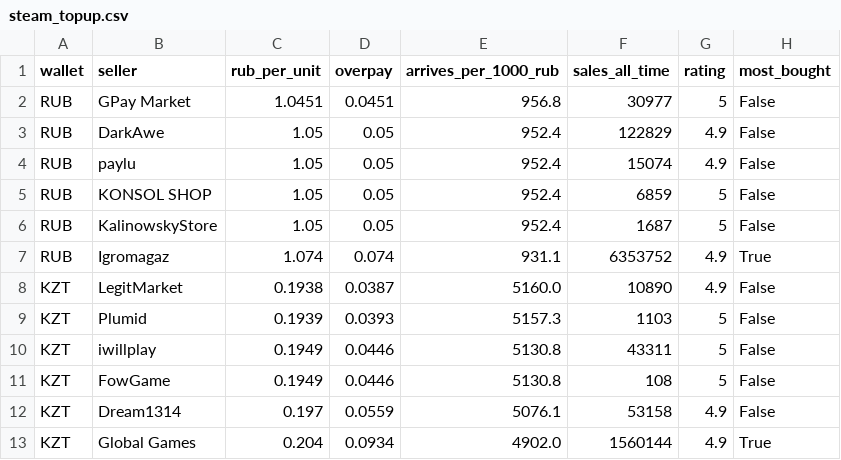
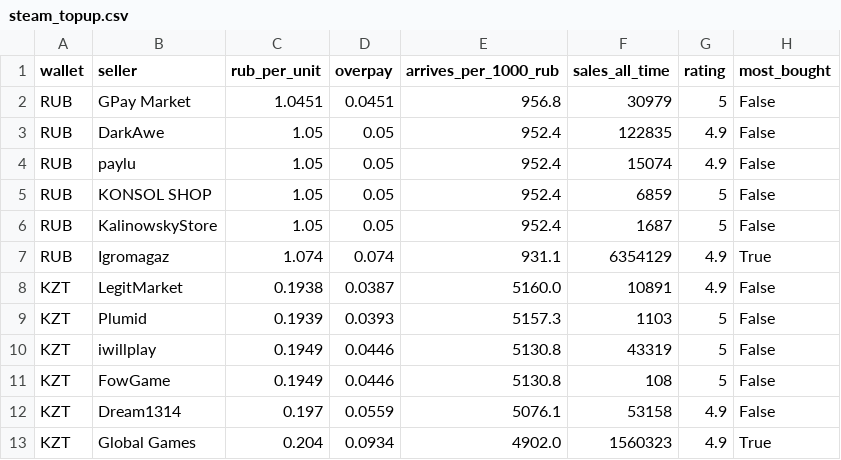
Before and after one commit to PavlShe/KeyRadar, a CSV file: data/steam_topup.csv, drawn as a sheet.

```diff
--- a/data/steam_topup.csv
+++ b/data/steam_topup.csv
@@ -1,4 +1,4 @@
 wallet,seller,rub_per_unit,overpay,arrives_per_1000_rub,sales_all_time,rating,most_bought
-RUB,GPay Market,1.0451,0.0451,956.8,30977,5,False
-RUB,DarkAwe,1.05,0.05,952.4,122829,4.9,False
+RUB,GPay Market,1.0451,0.0451,956.8,30979,5,False
+RUB,DarkAwe,1.05,0.05,952.4,122835,4.9,False
 RUB,paylu,1.05,0.05,952.4,15074,4.9,False
@@ -6,8 +6,8 @@ RUB,KONSOL SHOP,1.05,0.05,952.4,6859,5,False
 RUB,KalinowskyStore,1.05,0.05,952.4,1687,5,False
-RUB,Igromagaz,1.074,0.074,931.1,6353752,4.9,True
-KZT,LegitMarket,0.1938,0.0387,5160.0,10890,4.9,False
+RUB,Igromagaz,1.074,0.074,931.1,6354129,4.9,True
+KZT,LegitMarket,0.1938,0.0387,5160.0,10891,4.9,False
 KZT,Plumid,0.1939,0.0393,5157.3,1103,5,False
-KZT,iwillplay,0.1949,0.0446,5130.8,43311,5,False
+KZT,iwillplay,0.1949,0.0446,5130.8,43319,5,False
 KZT,FowGame,0.1949,0.0446,5130.8,108,5,False
 KZT,Dream1314,0.197,0.0559,5076.1,53158,4.9,False
-KZT,Global Games,0.204,0.0934,4902.0,1560144,4.9,True
+KZT,Global Games,0.204,0.0934,4902.0,1560323,4.9,True
```
Also changed, not shown: data/ai_subscriptions.csv, data/history/ai_daily.csv, 4 other files.
